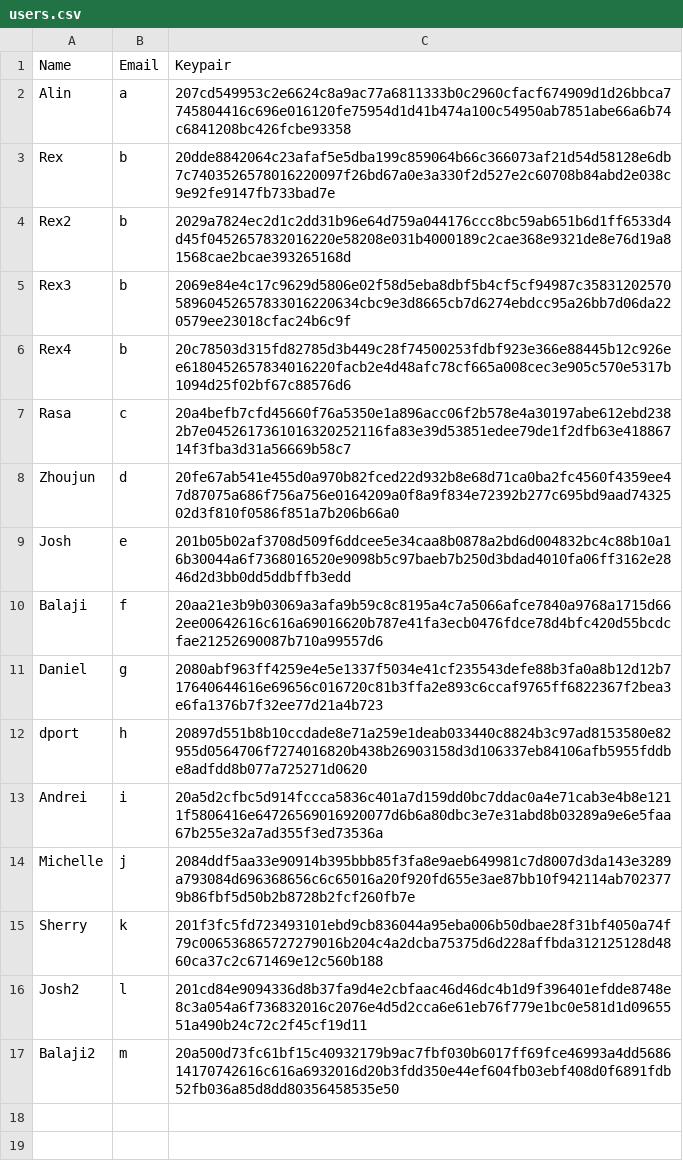
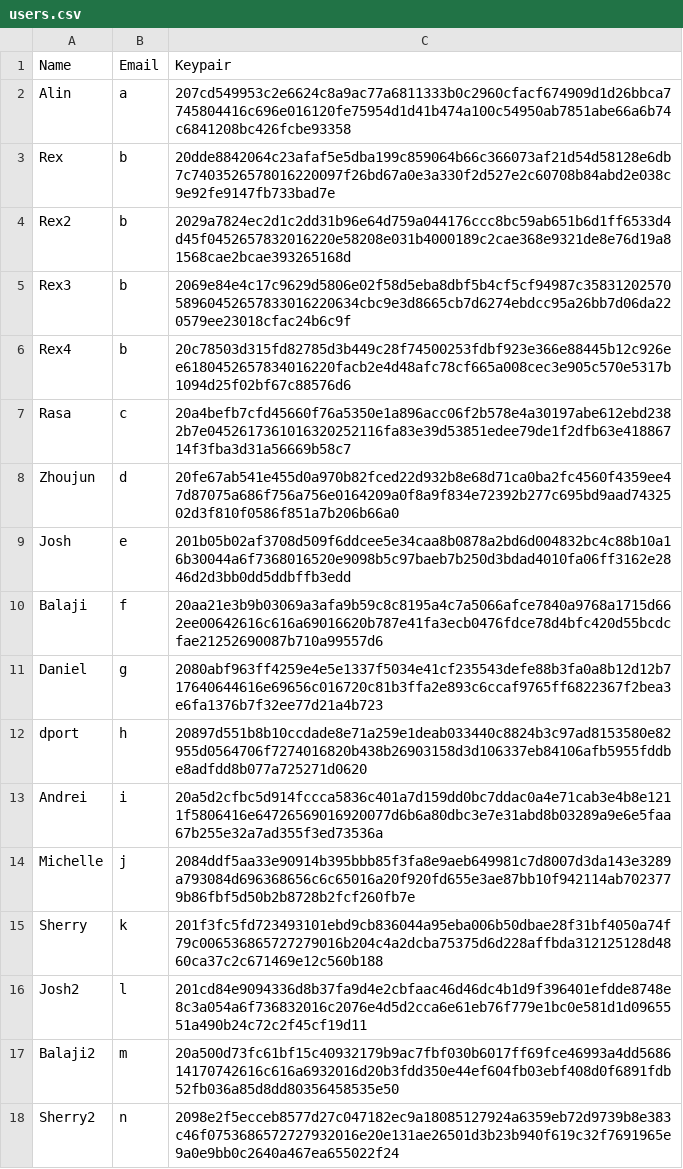
Before and after one commit to aptos-labs/aptos-setup-ceremony, a CSV file: client/users.csv, drawn as a sheet; the diff names each change by its address in the sheet, - before the commit and + after, or states it on an @@ line.

```diff
--- a/client/users.csv
+++ b/client/users.csv
+row 18: Sherry2 | n | 2098e2f5ecceb8577d27c047182ec9a18085127924a6359eb72d9739b8e383c46f0753686572727932016e20e131ae26501d3b23b940f619c32f7691965e9a0e9bb0c2640a467ea655022f24
```
Also changed, not shown: 1 other file.
